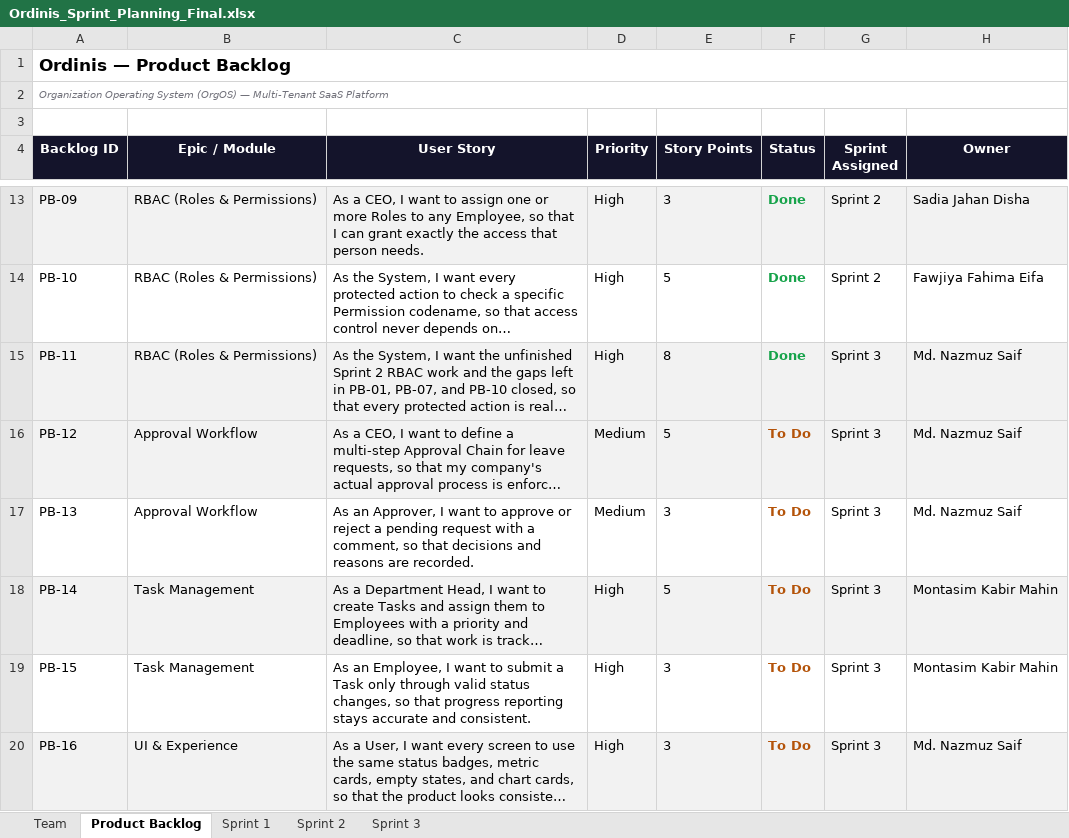
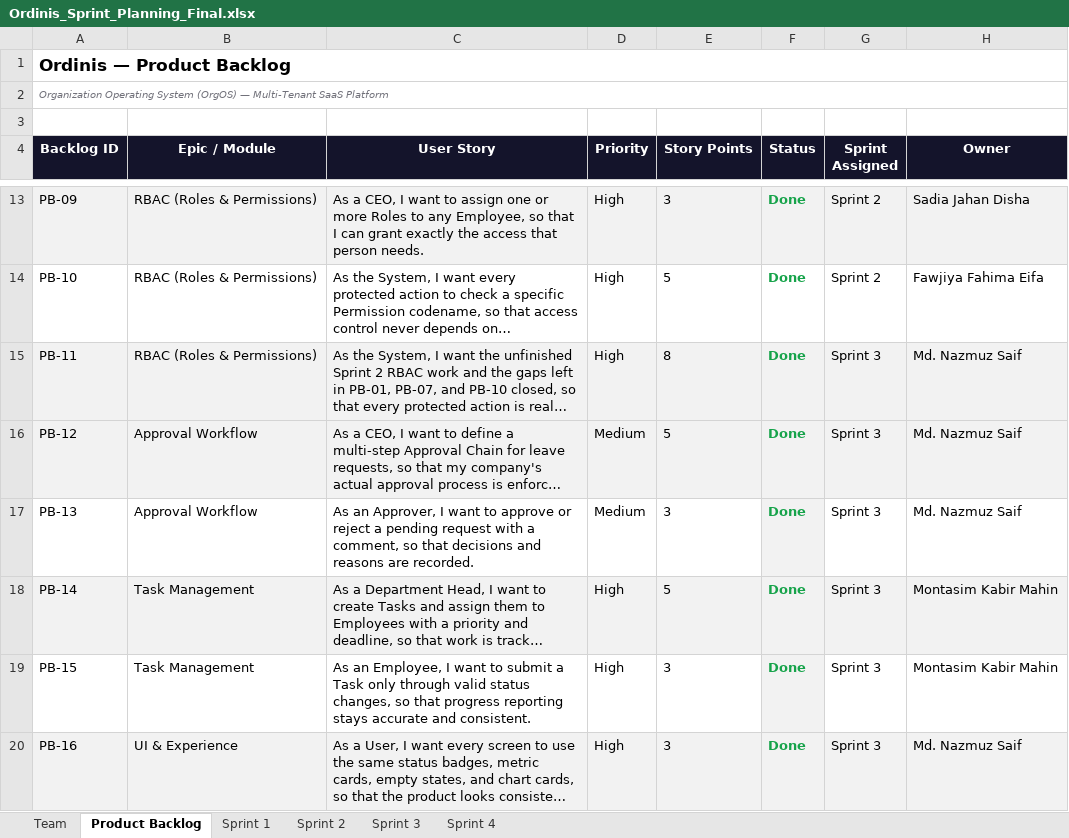
Before and after one commit to Nazmuz-Saif/Ordinis-Submission, an Excel workbook: docs/Sprint/Ordinis_Sprint_Planning_Final.xlsx, sheet Product Backlog, drawn as a sheet; only a part is shown, gaps mark what is left out; long unchanged cells end in …; values as stored, in another font and other column widths than the file's, no borders; charts and pictures not drawn; the diff covers the shown part only; the diff names each change by its address in the sheet, - before the commit and + after, or states it on an @@ line.

Commit message:
docs retro and sprint planning update

```diff
--- a/docs/Sprint/Ordinis_Sprint_Planning_Final.xlsx (sheet Product Backlog)
+++ b/docs/Sprint/Ordinis_Sprint_Planning_Final.xlsx (sheet Product Backlog)
+sheet tab: Sprint 4
-F16:F20 (Status): To Do
+F16:F20 (Status): Done
-F16:F20 text colour: #B45309
+F16:F20 text colour: #16A34A
-F17 fill: none
+F17 fill: #F2F2F2
-F19 fill: none
+F19 fill: #F2F2F2
```
Also changed, not shown: 1 added row, 13 edited cells and cell formats elsewhere in this sheet, sheet Sprint 3, sheet Sprint 1, sheet Sprint 2, charts or pictures, 6 other files.
